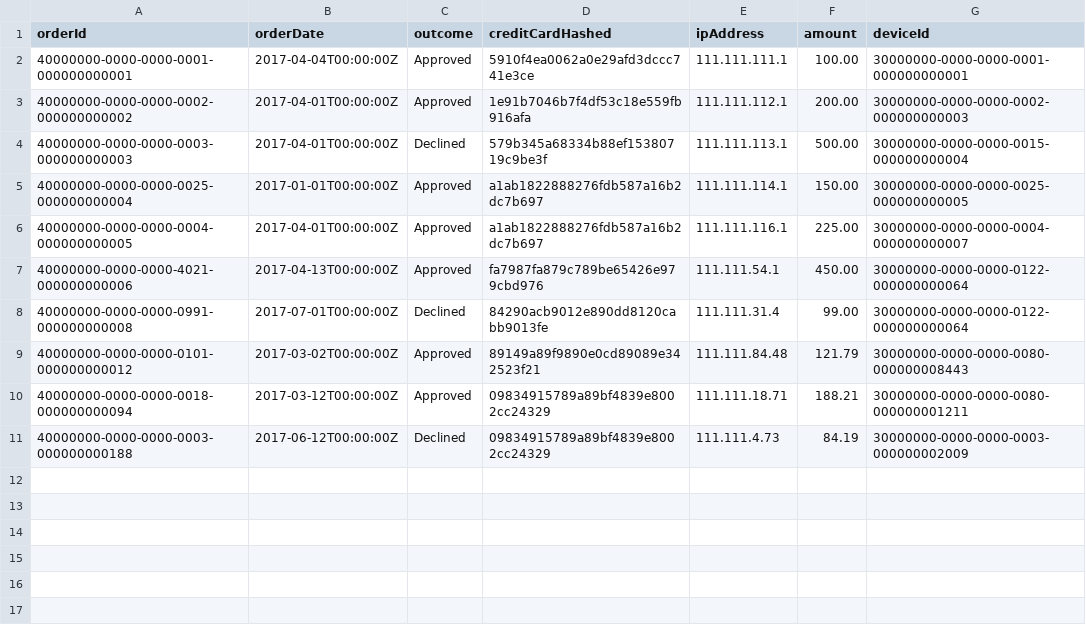
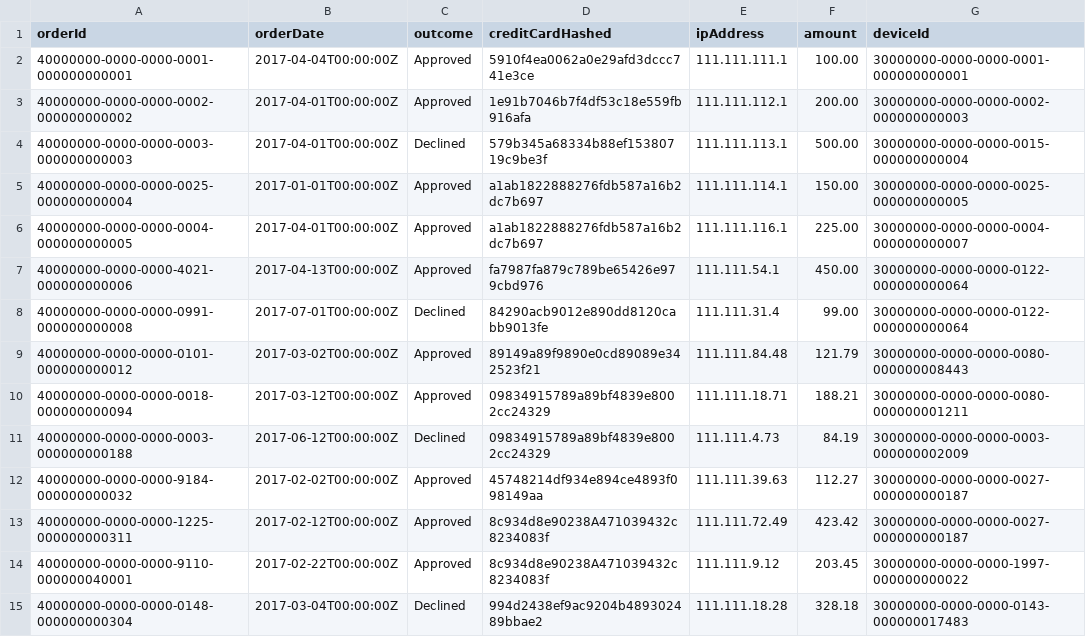
Before and after one commit to datastax/graph-examples, a CSV file: fraud/data/orders.csv, drawn as a sheet; the diff names each change by its address in the sheet, - before the commit and + after, or states it on an @@ line.

```diff
--- a/fraud/data/orders.csv
+++ b/fraud/data/orders.csv
+row 12: 40000000-0000-0000-9184-000000000032 | 2017-02-02T00:00:00Z | Approved | 45748214df934e894ce4893f098149aa | 111.111.39.63 | 112.27 | 30000000-0000-0000-0027-000000000187
+row 13: 40000000-0000-0000-1225-000000000311 | 2017-02-12T00:00:00Z | Approved | 8c934d8e90238A471039432c8234083f | 111.111.72.49 | 423.42 | 30000000-0000-0000-0027-000000000187
+row 14: 40000000-0000-0000-9110-000000040001 | 2017-02-22T00:00:00Z | Approved | 8c934d8e90238A471039432c8234083f | 111.111.9.12 | 203.45 | 30000000-0000-0000-1997-000000000022
+row 15: 40000000-0000-0000-0148-000000000304 | 2017-03-04T00:00:00Z | Declined | 994d2438ef9ac9204b489302489bbae2 | 111.111.18.28 | 328.18 | 30000000-0000-0000-0143-000000017483
```
Also changed, not shown: fraud/data/customerOrders.csv, fraud/data/customerSessions.csv, 3 other files.
